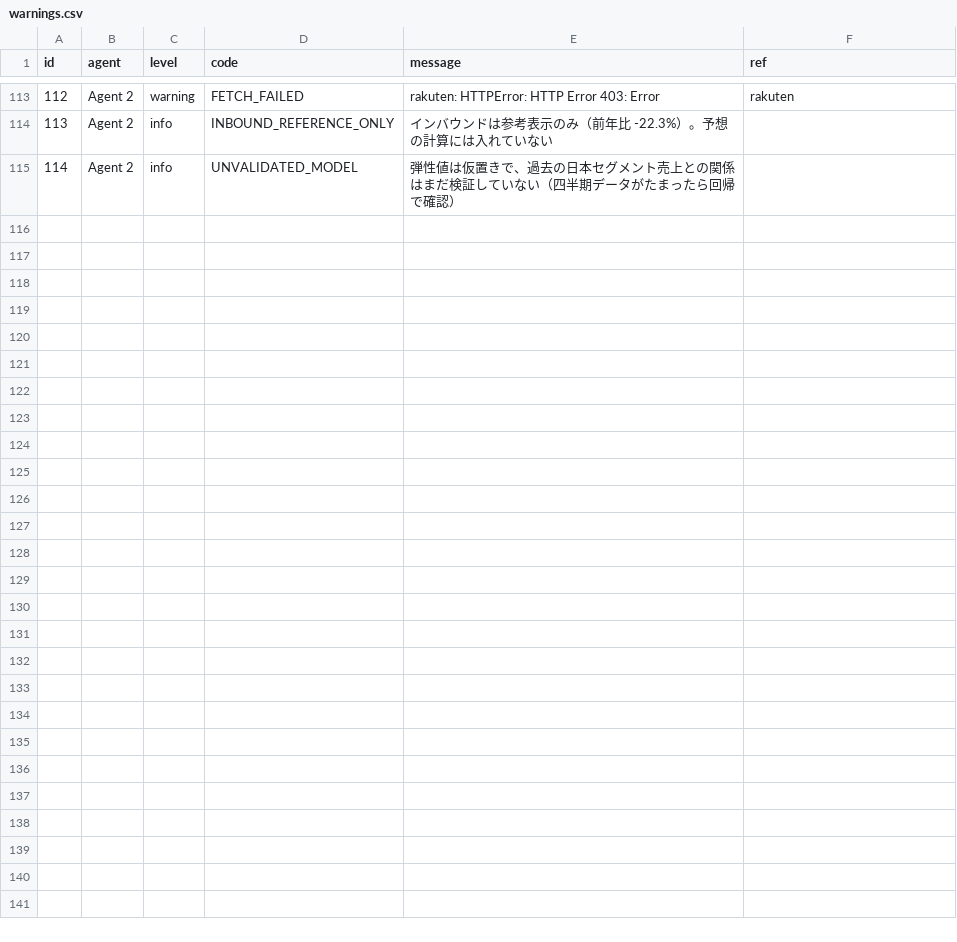
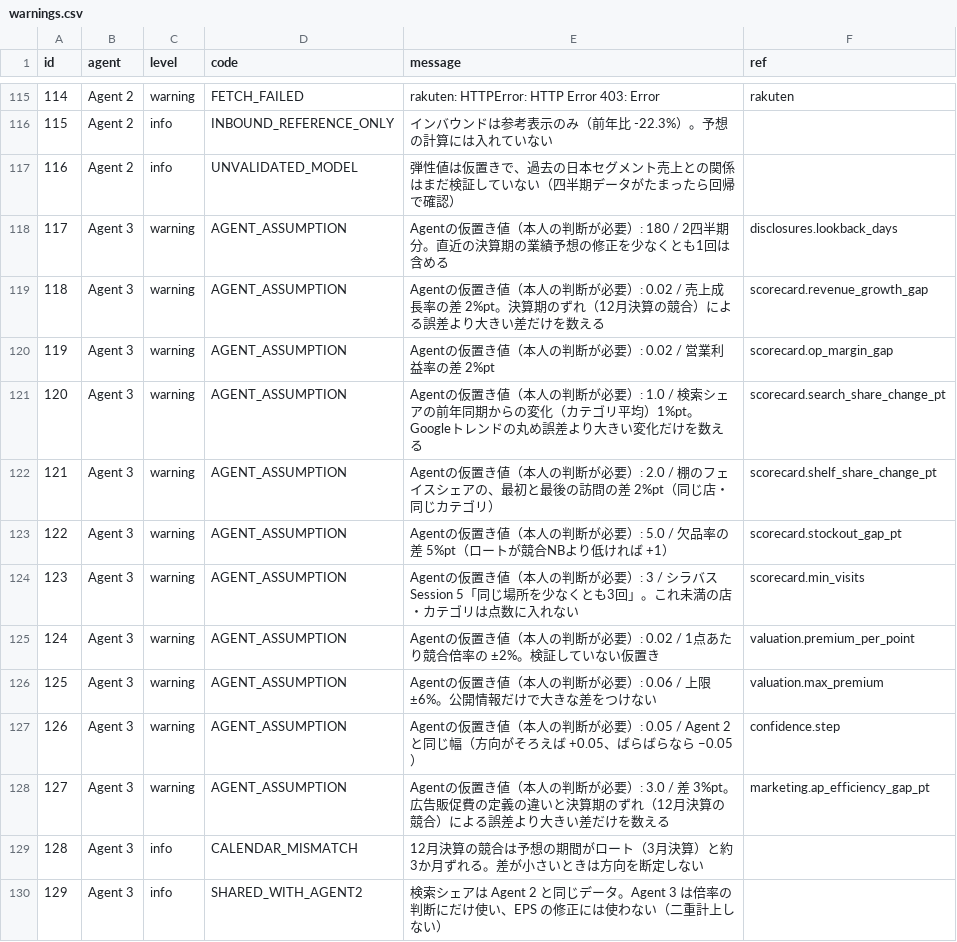
Before and after one commit to h-hayashi-ctrl/rohto-dashboard, a CSV file: data/warnings.csv, drawn as a sheet; only a part is shown, gaps mark what is left out; the diff covers the shown part only; the diff names each change by its address in the sheet, - before the commit and + after, or states it on an @@ line.

```diff
--- a/data/warnings.csv
+++ b/data/warnings.csv
@@ column A (id) renumbered between rows 31 and 117 @@
+row 118: 117 | Agent 3 | warning | AGENT_ASSUMPTION | Agentの仮置き値（本人の判断が必要）: 180 / 2四半期分。直近の決算期の業績予想の修正を少なくとも1回は含める | disclosures.lookback_days
+row 119: 118 | Agent 3 | warning | AGENT_ASSUMPTION | Agentの仮置き値（本人の判断が必要）: 0.02 / 売上成長率の差 2%pt。決算期のずれ（12月決算の競合）による誤差より大きい差だけを数える | scorecard.revenue_growth_gap
+row 120: 119 | Agent 3 | warning | AGENT_ASSUMPTION | Agentの仮置き値（本人の判断が必要）: 0.02 / 営業利益率の差 2%pt | scorecard.op_margin_gap
+row 121: 120 | Agent 3 | warning | AGENT_ASSUMPTION | Agentの仮置き値（本人の判断が必要）: 1.0 / 検索シェアの前年同期からの変化（カテゴリ平均）1%pt。Googleトレンドの丸め誤差より大きい変化だけを数える | scorecard.search_share_change_pt
+row 122: 121 | Agent 3 | warning | AGENT_ASSUMPTION | Agentの仮置き値（本人の判断が必要）: 2.0 / 棚のフェイスシェアの、最初と最後の訪問の差 2%pt（同じ店・同じカテゴリ） | scorecard.shelf_share_change_pt
+row 123: 122 | Agent 3 | warning | AGENT_ASSUMPTION | Agentの仮置き値（本人の判断が必要）: 5.0 / 欠品率の差 5%pt（ロートが競合NBより低ければ +1） | scorecard.stockout_gap_pt
+row 124: 123 | Agent 3 | warning | AGENT_ASSUMPTION | Agentの仮置き値（本人の判断が必要）: 3 / シラバス Session 5「同じ場所を少なくとも3回」。これ未満の店・カテゴリは点数に入れない | scorecard.min_visits
+row 125: 124 | Agent 3 | warning | AGENT_ASSUMPTION | Agentの仮置き値（本人の判断が必要）: 0.02 / 1点あたり競合倍率の ±2%。検証していない仮置き | valuation.premium_per_point
+row 126: 125 | Agent 3 | warning | AGENT_ASSUMPTION | Agentの仮置き値（本人の判断が必要）: 0.06 / 上限 ±6%。公開情報だけで大きな差をつけない | valuation.max_premium
+row 127: 126 | Agent 3 | warning | AGENT_ASSUMPTION | Agentの仮置き値（本人の判断が必要）: 0.05 / Agent 2 と同じ幅（方向がそろえば +0.05、ばらばらなら −0.05） | confidence.step
+row 128: 127 | Agent 3 | warning | AGENT_ASSUMPTION | Agentの仮置き値（本人の判断が必要）: 3.0 / 差 3%pt。広告販促費の定義の違いと決算期のずれ（12月決算の競合）による誤差より大きい差だけを数える | marketing.ap_efficiency_gap_pt
+row 129: 128 | Agent 3 | info | CALENDAR_MISMATCH | 12月決算の競合は予想の期間がロート（3月決算）と約3か月ずれる。差が小さいときは方向を断定しない
+row 130: 129 | Agent 3 | info | SHARED_WITH_AGENT2 | 検索シェアは Agent 2 と同じデータ。Agent 3 は倍率の判断にだけ使い、EPS の修正には使わない（二重計上しない）
```
Also changed, not shown: 15 added rows elsewhere in this file, data/assumptions.csv, data/facts.csv, 6 other files.
